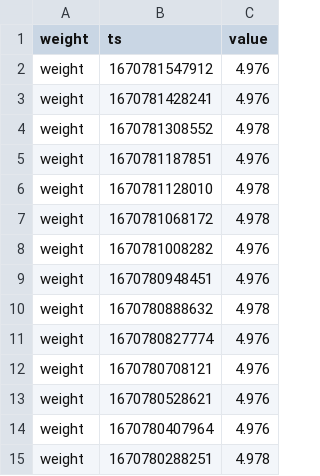
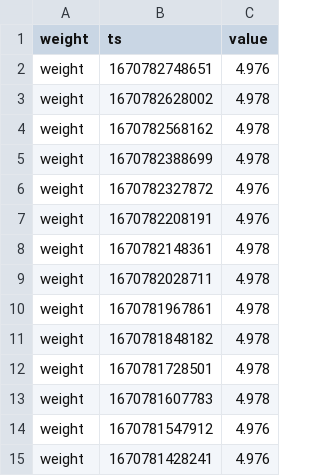
Before and after one commit to topzoz/BranntweinAG-data, a CSV file: weight.csv, drawn as a sheet; only a part is shown; the shorter side is filled out with more unchanged rows; the diff names each change by its address in the sheet, - before the commit and + after, or states it on an @@ line.

```diff
--- a/weight.csv
+++ b/weight.csv
+row 2: weight | 1670782748651 | 4.976
+row 3: weight | 1670782628002 | 4.978
+row 4: weight | 1670782568162 | 4.978
+row 5: weight | 1670782388699 | 4.978
+row 6: weight | 1670782327872 | 4.976
+row 7: weight | 1670782208191 | 4.976
+row 8: weight | 1670782148361 | 4.978
+row 9: weight | 1670782028711 | 4.978
+row 10: weight | 1670781967861 | 4.978
+row 11: weight | 1670781848182 | 4.978
+row 12: weight | 1670781728501 | 4.978
+row 13: weight | 1670781607783 | 4.978
```
Also changed, not shown: gravity.csv, temperature.csv.
